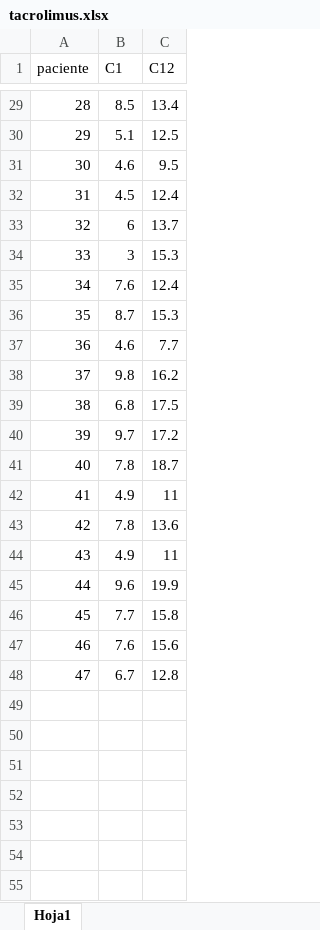
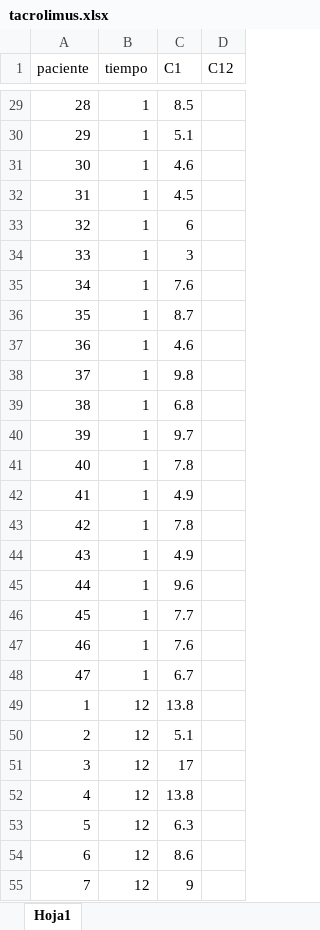
Before and after one commit to BioCastaneda/Inverskin, an Excel workbook: archivos/tacrolimus.xlsx, sheet Hoja1, drawn as a sheet; only a part is shown, gaps mark what is left out; values as stored, in another font and other column widths than the file's, no borders; addresses are those after the commit; the diff covers the shown part only; the diff names each change by its address in the sheet, - before the commit and + after, or states it on an @@ line.

```diff
--- a/archivos/tacrolimus.xlsx (sheet Hoja1)
+++ b/archivos/tacrolimus.xlsx (sheet Hoja1)
+column B (tiempo), rows 29-48: all 1
-D29 (C12): 13.4
+D29 (C12): (empty)
-D30 (C12): 12.5
+D30 (C12): (empty)
-D31 (C12): 9.5
+D31 (C12): (empty)
-D32 (C12): 12.4
+D32 (C12): (empty)
-D33 (C12): 13.7
+D33 (C12): (empty)
-D34 (C12): 15.3
+D34 (C12): (empty)
-D35 (C12): 12.4
+D35 (C12): (empty)
-D36 (C12): 15.3
+D36 (C12): (empty)
-D37 (C12): 7.7
+D37 (C12): (empty)
-D38 (C12): 16.2
+D38 (C12): (empty)
-D39 (C12): 17.5
+D39 (C12): (empty)
-D40 (C12): 17.2
+D40 (C12): (empty)
-D41 (C12): 18.7
+D41 (C12): (empty)
-D42 (C12): 11
+D42 (C12): (empty)
-D43 (C12): 13.6
+D43 (C12): (empty)
-D44 (C12): 11
+D44 (C12): (empty)
-D45 (C12): 19.9
+D45 (C12): (empty)
-D46 (C12): 15.8
+D46 (C12): (empty)
-D47 (C12): 15.6
+D47 (C12): (empty)
-D48 (C12): 12.8
+D48 (C12): (empty)
+row 49: 1 | 12 | 13.8
+row 50: 2 | 12 | 5.1
+row 51: 3 | 12 | 17
+row 52: 4 | 12 | 13.8
+row 53: 5 | 12 | 6.3
+row 54: 6 | 12 | 8.6
+row 55: 7 | 12 | 9
```
Also changed, not shown: 40 added rows and 27 edited cells elsewhere in this sheet, 2 other files.
